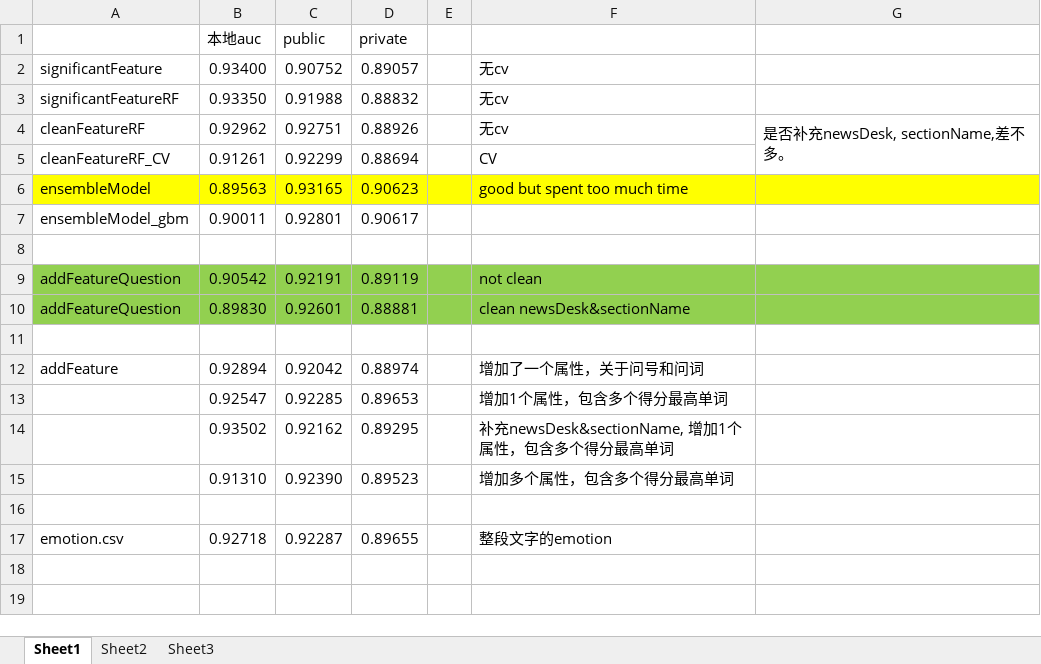
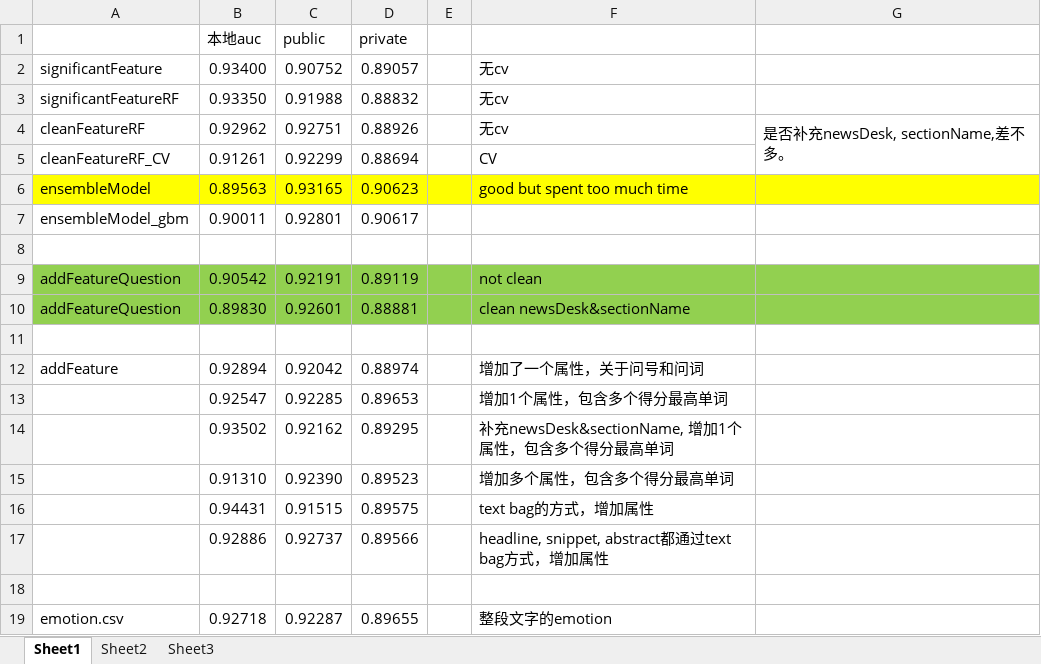
Before and after one commit to gdwangh/edxTheAnalyticsEdge, an Excel workbook: kaggleCompetition/post-study/scores.xlsx, sheet Sheet1, drawn as a sheet; values as stored, in another font and other column widths than the file's, no borders; the diff names each change by its address in the sheet, - before the commit and + after, or states it on an @@ line.

Commit message:
study and update files for add features with text bag

```diff
--- a/kaggleCompetition/post-study/scores.xlsx (sheet Sheet1)
+++ b/kaggleCompetition/post-study/scores.xlsx (sheet Sheet1)
+row 16:  | 0.94431 | 0.91515 | 0.89575 |  | text bag的方式，增加属性
+row 17:  | 0.92886 | 0.92737 | 0.89566 |  | headline, snippet, abstract都通过text bag方式，增加属性
```
Also changed, not shown: 3 other files.
